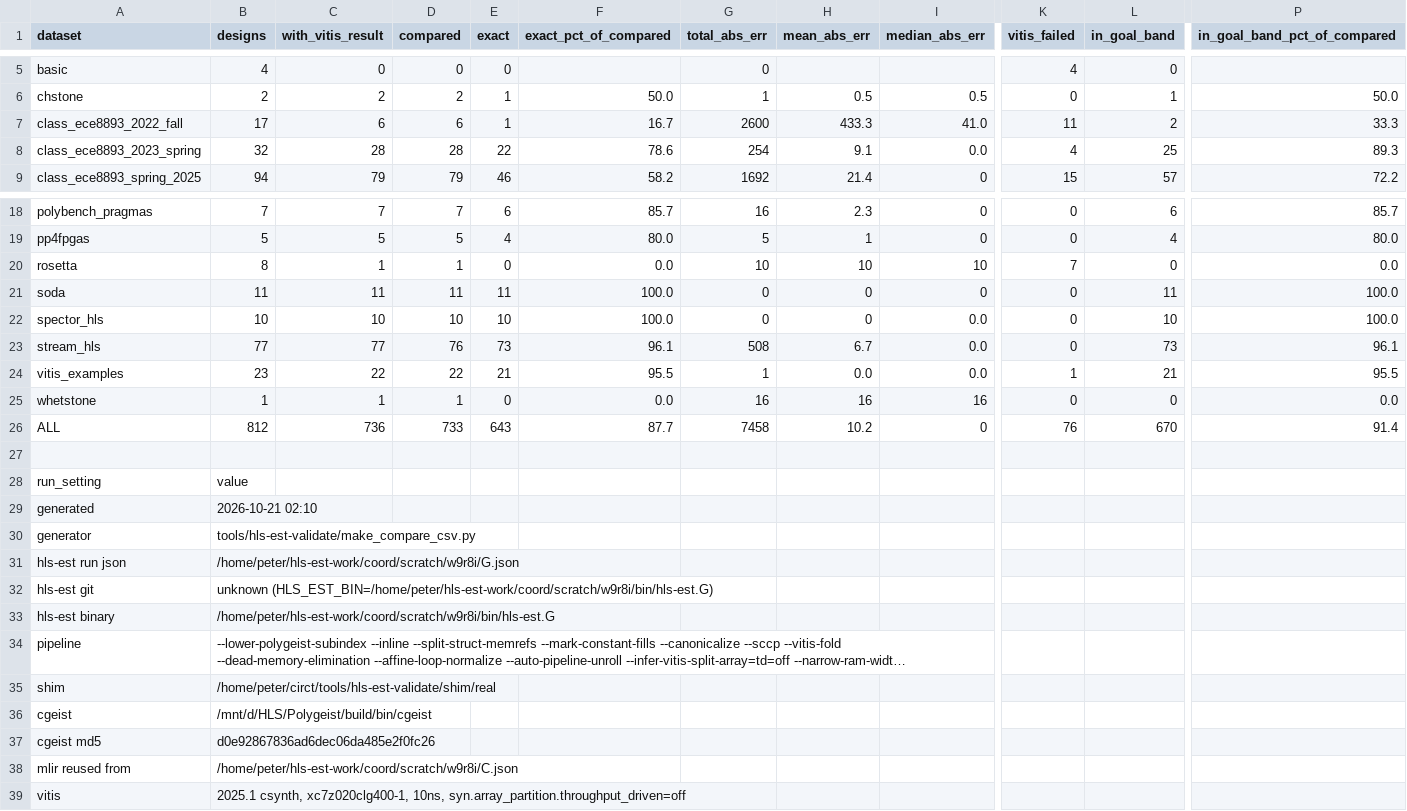
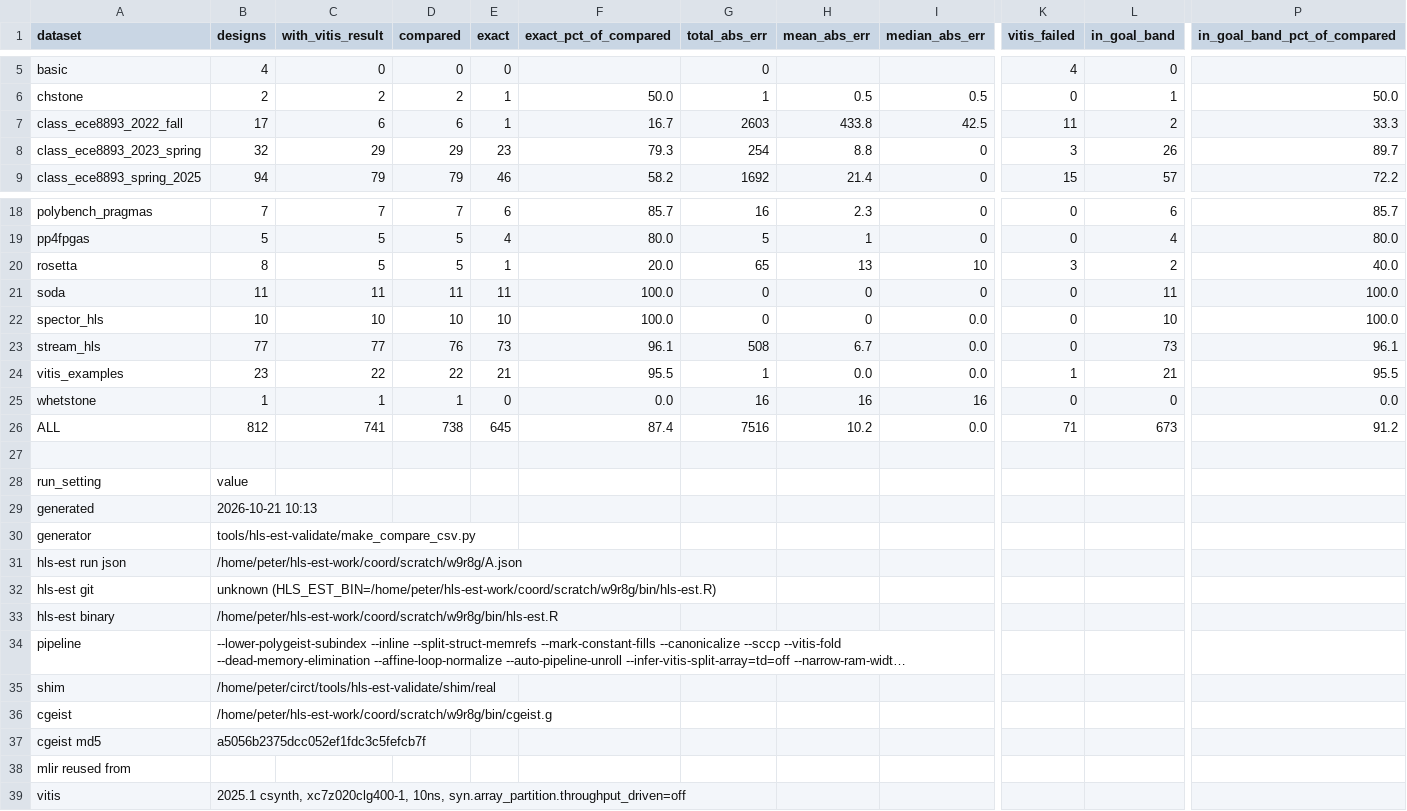
Before and after one commit to akaushikyu/circt, a CSV file: tools/hls-est-validate/results/comparison-summary.csv, drawn as a sheet; only a part is shown, gaps mark what is left out; long unchanged cells end in …; the diff covers the shown part only; the diff names each change by its address in the sheet, - before the commit and + after, or states it on an @@ line.

```diff
--- a/tools/hls-est-validate/results/comparison-summary.csv
+++ b/tools/hls-est-validate/results/comparison-summary.csv
-G7 (total_abs_err): 2600
+G7 (total_abs_err): 2603
-H7 (mean_abs_err): 433.3
+H7 (mean_abs_err): 433.8
-I7 (median_abs_err): 41.0
+I7 (median_abs_err): 42.5
-C8 (with_vitis_result): 28
+C8 (with_vitis_result): 29
-D8 (compared): 28
+D8 (compared): 29
-E8 (exact): 22
+E8 (exact): 23
-F8 (exact_pct_of_compared): 78.6
+F8 (exact_pct_of_compared): 79.3
-H8 (mean_abs_err): 9.1
+H8 (mean_abs_err): 8.8
-I8 (median_abs_err): 0.0
+I8 (median_abs_err): 0
-K8 (vitis_failed): 4
+K8 (vitis_failed): 3
-L8 (in_goal_band): 25
+L8 (in_goal_band): 26
-P8 (in_goal_band_pct_of_compared): 89.3
+P8 (in_goal_band_pct_of_compared): 89.7
-C20 (with_vitis_result): 1
+C20 (with_vitis_result): 5
-D20 (compared): 1
+D20 (compared): 5
-E20 (exact): 0
+E20 (exact): 1
-F20 (exact_pct_of_compared): 0.0
+F20 (exact_pct_of_compared): 20.0
-G20 (total_abs_err): 10
+G20 (total_abs_err): 65
-H20 (mean_abs_err): 10
+H20 (mean_abs_err): 13
-K20 (vitis_failed): 7
+K20 (vitis_failed): 3
-L20 (in_goal_band): 0
+L20 (in_goal_band): 2
-P20 (in_goal_band_pct_of_compared): 0.0
+P20 (in_goal_band_pct_of_compared): 40.0
-C26 (with_vitis_result): 736
+C26 (with_vitis_result): 741
-D26 (compared): 733
+D26 (compared): 738
-E26 (exact): 643
+E26 (exact): 645
-F26 (exact_pct_of_compared): 87.7
+F26 (exact_pct_of_compared): 87.4
-G26 (total_abs_err): 7458
+G26 (total_abs_err): 7516
-I26 (median_abs_err): 0
+I26 (median_abs_err): 0.0
-K26 (vitis_failed): 76
+K26 (vitis_failed): 71
-L26 (in_goal_band): 670
+L26 (in_goal_band): 673
-P26 (in_goal_band_pct_of_compared): 91.4
+P26 (in_goal_band_pct_of_compared): 91.2
-B29 (designs): 2026-10-21 02:10
+B29 (designs): 2026-10-21 10:13
-B31 (designs): /home/peter/hls-est-work/coord/scratch/w9r8i/G.json
+B31 (designs): /home/peter/hls-est-work/coord/scratch/w9r8g/A.json
-B32 (designs): unknown (HLS_EST_BIN=/home/peter/hls-est-work/coord/scratch/w9r8i/bin/hls-est.G)
+B32 (designs): unknown (HLS_EST_BIN=/home/peter/hls-est-work/coord/scratch/w9r8g/bin/hls-est.R)
-B33 (designs): /home/peter/hls-est-work/coord/scratch/w9r8i/bin/hls-est.G
+B33 (designs): /home/peter/hls-est-work/coord/scratch/w9r8g/bin/hls-est.R
-B36 (designs): /mnt/d/HLS/Polygeist/build/bin/cgeist
+B36 (designs): /home/peter/hls-est-work/coord/scratch/w9r8g/bin/cgeist.g
-B37 (designs): d0e92867836ad6dec06da485e2f0fc26
+B37 (designs): a5056b2375dcc052ef1fdc3c5fefcb7f
-B38 (designs): /home/peter/hls-est-work/coord/scratch/w9r8i/C.json
+B38 (designs): (empty)
```
Also changed, not shown: 4 edited cells elsewhere in this file, tools/hls-est-validate/results/comparison.csv, 3 other files.
